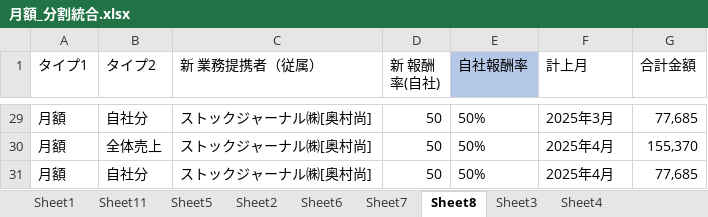
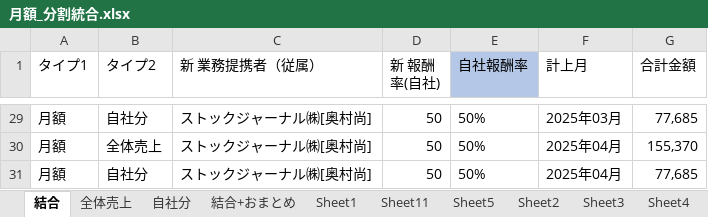
Before and after one commit to resazm/RES, an Excel workbook: 月額_分割統合.xlsx, sheet 結合, drawn as a sheet; only a part is shown, gaps mark what is left out; values as stored, in another font and other column widths than the file's, no borders; the diff covers the shown part only; the diff names each change by its address in the sheet, - before the commit and + after, or states it on an @@ line.

```diff
--- a/月額_分割統合.xlsx (sheet 結合)
+++ b/月額_分割統合.xlsx (sheet 結合)
-sheet tab: Sheet7
+sheet tab: 自社分
-sheet tab: Sheet8
+sheet tab: 結合
-sheet tab: Sheet6
+sheet tab: 全体売上
+sheet tab: 結合+おまとめ
@@ sheet tab order changed: 結合 | 全体売上 | 自社分 | 結合+おまとめ | Sheet1 | Sheet11 | Sheet5 | Sheet2 | Sheet3 | Sheet4 @@
-F29 (計上月): 2025年3月
+F29 (計上月): 2025年03月
-F30:F31 (計上月): 2025年4月
+F30:F31 (計上月): 2025年04月
```
Also changed, not shown: other rows of this sheet, sheet 自社分.
